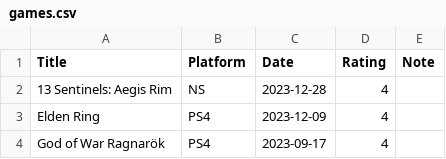
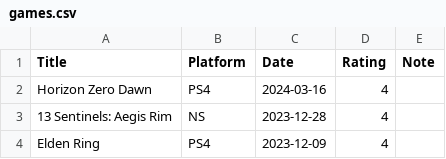
Before and after one commit to gujiaxi/gujiaxi.github.io, a CSV file: _data/games.csv, drawn as a sheet; only a part is shown; the shorter side is filled out with more unchanged rows.

```diff
--- a/_data/games.csv
+++ b/_data/games.csv
@@ -1,2 +1,3 @@
 Title,Platform,Date,Rating,Note
+Horizon Zero Dawn,PS4,2024-03-16,4,
 13 Sentinels: Aegis Rim,NS,2023-12-28,4,
```
Also changed, not shown: _data/books.csv, _data/movies.csv.
